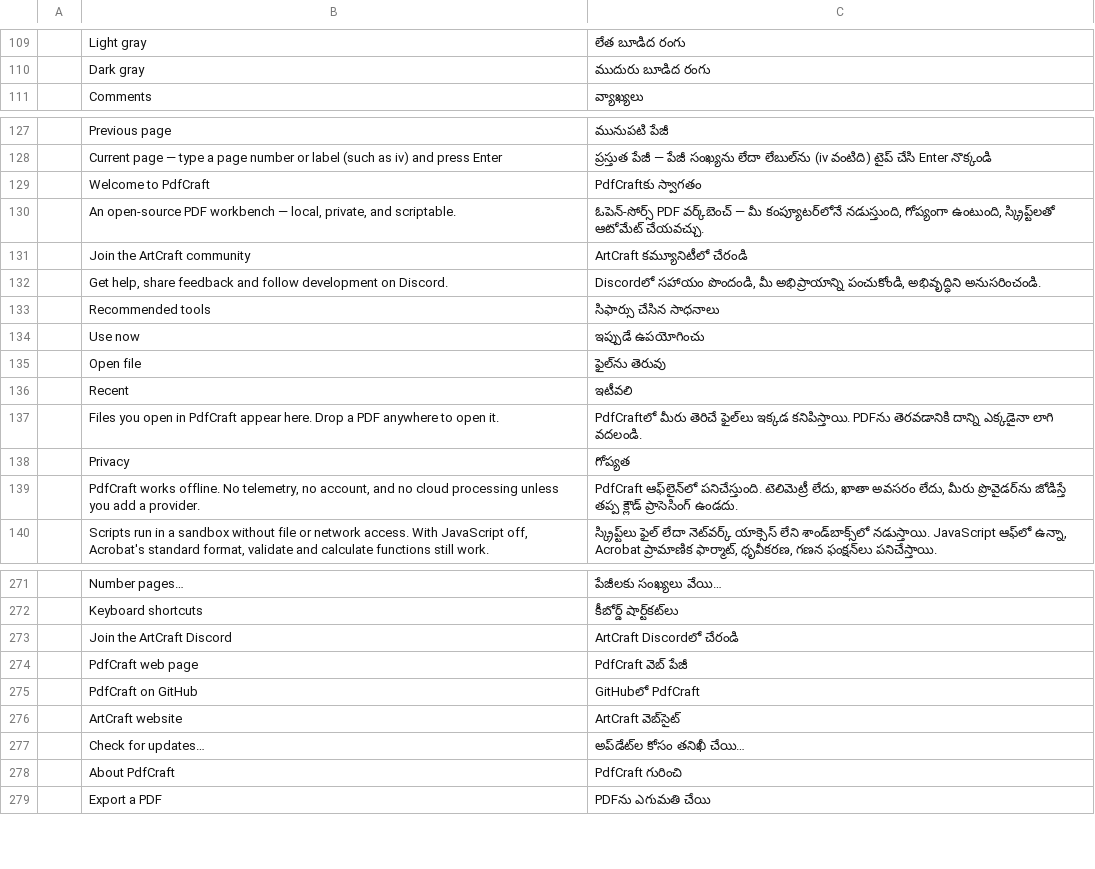
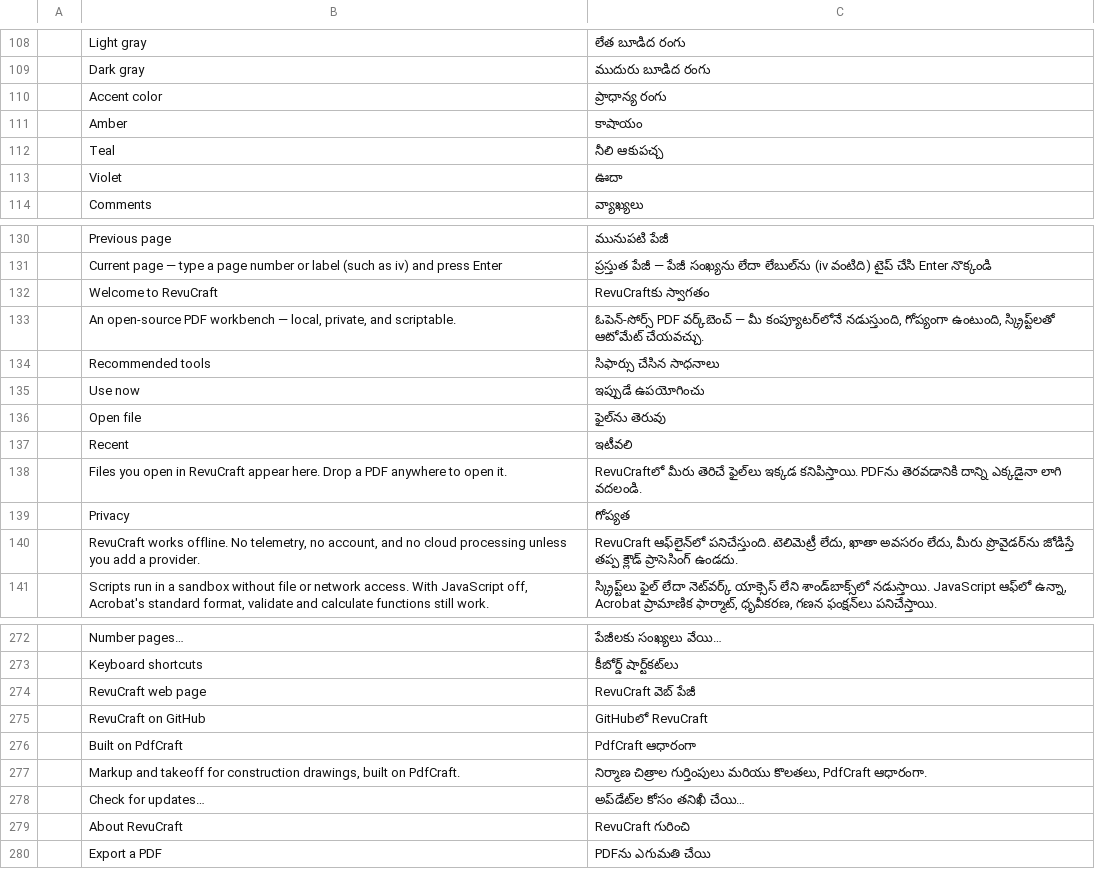
Before and after one commit to Azurehawke/pdfcraft, a TSV file: crates/ui-egui/src/i18n/te.tsv, drawn as a sheet; only a part is shown, gaps mark what is left out; removed rows and columns are numbered as before the commit, all else as after; the diff covers the shown part only; the diff names each change by its address in the sheet, - before the commit and + after, or states it on an @@ line.

```diff
--- a/crates/ui-egui/src/i18n/te.tsv
+++ b/crates/ui-egui/src/i18n/te.tsv
+row 110:  | Accent color | ప్రాధాన్య రంగు
+row 111:  | Amber | కాషాయం
+row 112:  | Teal | నీలి ఆకుపచ్చ
+row 113:  | Violet | ఊదా
-row 129:  | Welcome to PdfCraft | PdfCraftకు స్వాగతం
+row 132:  | Welcome to RevuCraft | RevuCraftకు స్వాగతం
-row 131:  | Join the ArtCraft community | ArtCraft కమ్యూనిటీలో చేరండి
-row 132:  | Get help, share feedback and follow development on Discord. | Discordలో సహాయం పొందండి, మీ అభిప్రాయాన్ని పంచుకోండి, అభివృద్ధిని అనుసరించండి.
-B138: …open in PdfCraft appear here.…
+B138: …open in RevuCraft appear here.…
-C138: PdfCraftలో మీరు తెరిచే…
+C138: RevuCraftలో మీరు తెరిచే…
-B140: PdfCraft works offline.…
+B140: RevuCraft works offline.…
-C140: PdfCraft ఆఫ్‌లైన్‌లో పనిచేస్తుంది.…
+C140: RevuCraft ఆఫ్‌లైన్‌లో పనిచేస్తుంది.…
-row 273:  | Join the ArtCraft Discord | ArtCraft Discordలో చేరండి
-row 274:  | PdfCraft web page | PdfCraft వెబ్ పేజీ
-row 275:  | PdfCraft on GitHub | GitHubలో PdfCraft
-row 276:  | ArtCraft website | ArtCraft వెబ్‌సైట్
+row 274:  | RevuCraft web page | RevuCraft వెబ్ పేజీ
+row 275:  | RevuCraft on GitHub | GitHubలో RevuCraft
+row 276:  | Built on PdfCraft | PdfCraft ఆధారంగా
+row 277:  | Markup and takeoff for construction drawings, built on PdfCraft. | నిర్మాణ చిత్రాల గుర్తింపులు మరియు కొలతలు, PdfCraft ఆధారంగా.
-row 278:  | About PdfCraft | PdfCraft గురించి
+row 279:  | About RevuCraft | RevuCraft గురించి
```
Also changed, not shown: 2 removed rows and 24 edited cells elsewhere in this file, crates/ui-egui/src/i18n/ar.tsv, crates/ui-egui/src/i18n/bg.tsv, 52 other files.
